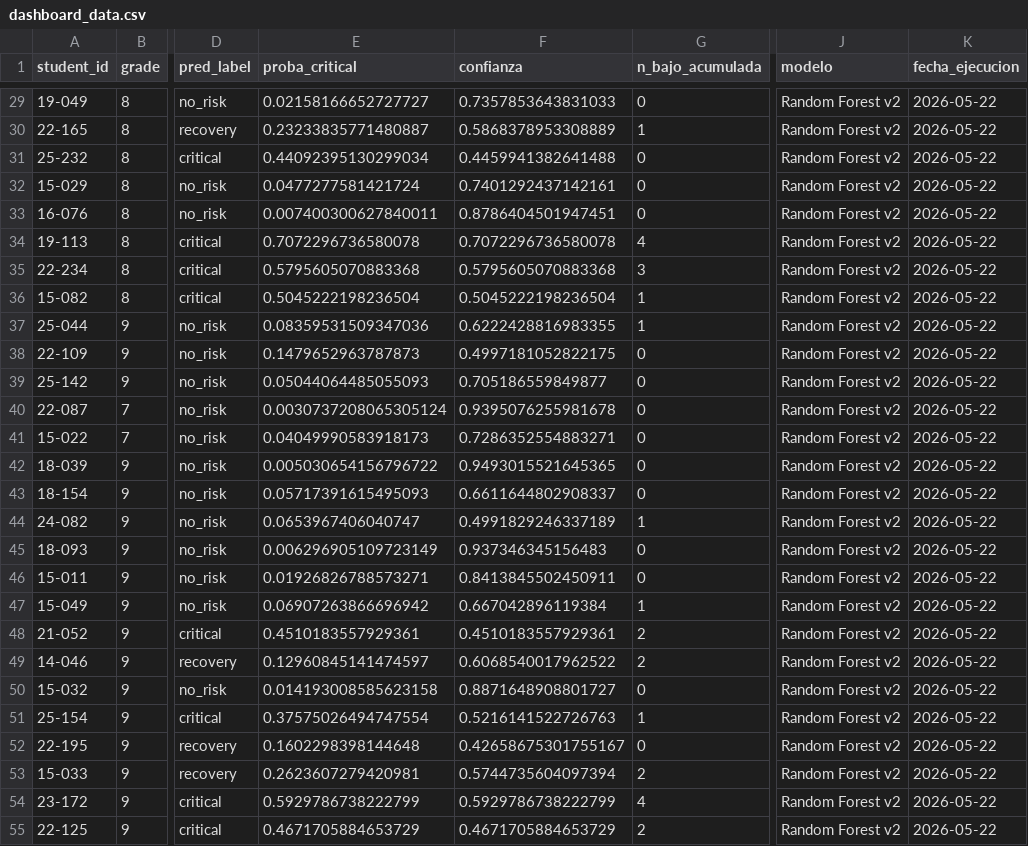
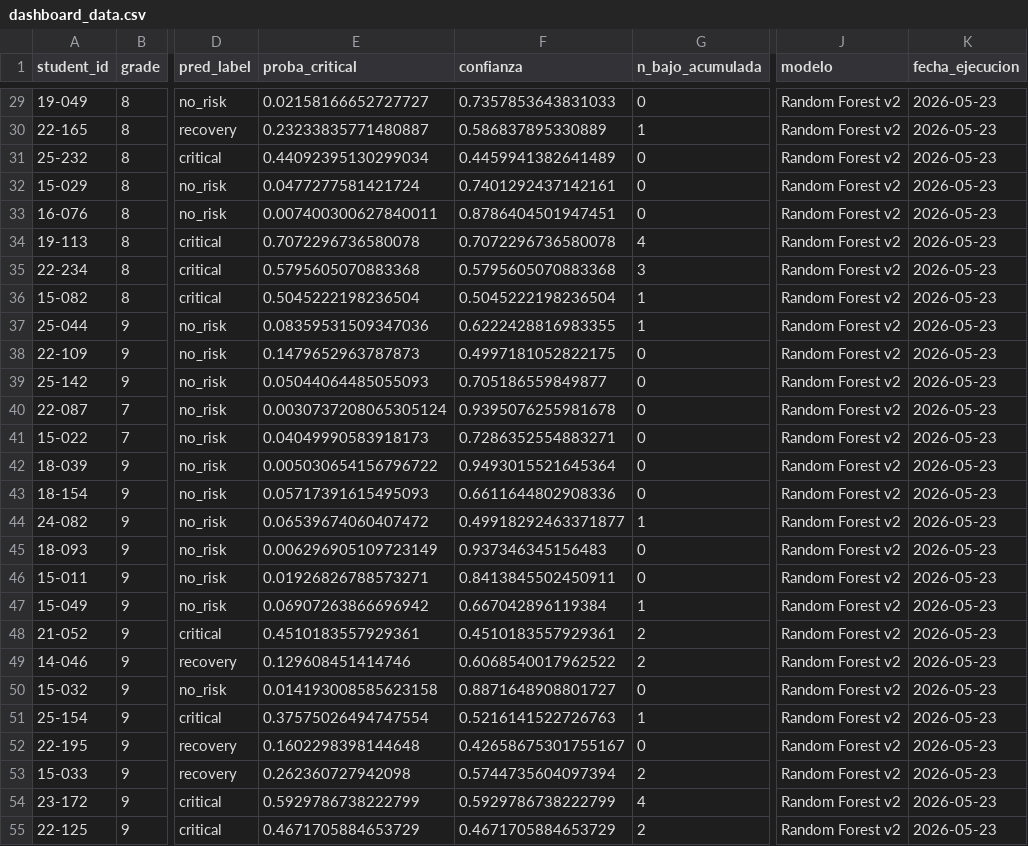
Before and after one commit to afvh3146/vermont-alerta-temprana, a CSV file: notebooks_v2/dashboard_data.csv, drawn as a sheet; only a part is shown, gaps mark what is left out; the diff covers the shown part only; the diff names each change by its address in the sheet, - before the commit and + after, or states it on an @@ line.

```diff
--- a/notebooks_v2/dashboard_data.csv
+++ b/notebooks_v2/dashboard_data.csv
-K29:K55 (fecha_ejecucion): 2026-05-22
+K29:K55 (fecha_ejecucion): 2026-05-23
-F30 (confianza): 0.5868378953308889
+F30 (confianza): 0.586837895330889
-F31 (confianza): 0.4459941382641488
+F31 (confianza): 0.4459941382641489
-F42 (confianza): 0.9493015521645365
+F42 (confianza): 0.9493015521645364
-F43 (confianza): 0.6611644802908337
+F43 (confianza): 0.6611644802908336
-E44 (proba_critical): 0.0653967406040747
+E44 (proba_critical): 0.06539674060407472
-F44 (confianza): 0.4991829246337189
+F44 (confianza): 0.49918292463371877
-E49 (proba_critical): 0.12960845141474597
+E49 (proba_critical): 0.129608451414746
-E53 (proba_critical): 0.2623607279420981
+E53 (proba_critical): 0.262360727942098
```
Also changed, not shown: 165 edited cells elsewhere in this file.
